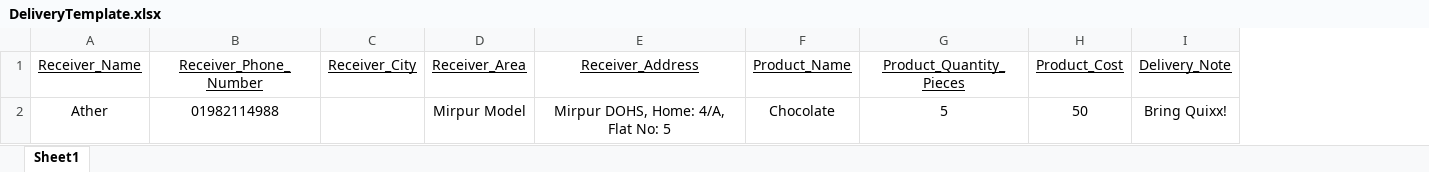
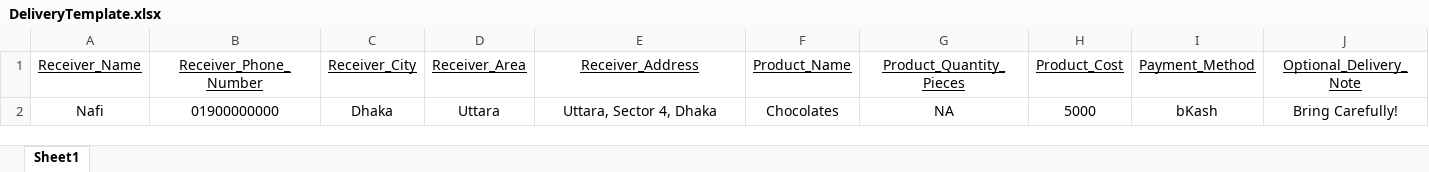
Before and after one commit to pritomsh111/Quixx, an Excel workbook: DeliveryTemplate.xlsx, sheet Sheet1, drawn as a sheet; values as stored, in another font and other column widths than the file's, no borders; removed rows and columns are numbered as before the commit, all else as after; the diff names each change by its address in the sheet, - before the commit and + after, or states it on an @@ line.

Commit message:
Excel Update

```diff
--- a/DeliveryTemplate.xlsx (sheet Sheet1)
+++ b/DeliveryTemplate.xlsx (sheet Sheet1)
-column I (Delivery_Note), empty
+column I (Payment_Method), empty
+column J (Optional_Delivery_Note), empty
-row 2: Ather | 01982114988 |  | Mirpur Model | Mirpur DOHS, Home: 4/A, Flat No: 5 | Chocolate | 5 | 50 | Bring Quixx!
+row 2: Nafi | 01900000000 | Dhaka | Uttara | Uttara, Sector 4, Dhaka | Chocolates | NA | 5000 | bKash | Bring Carefully!
```
Also changed, not shown: 9 other files.
